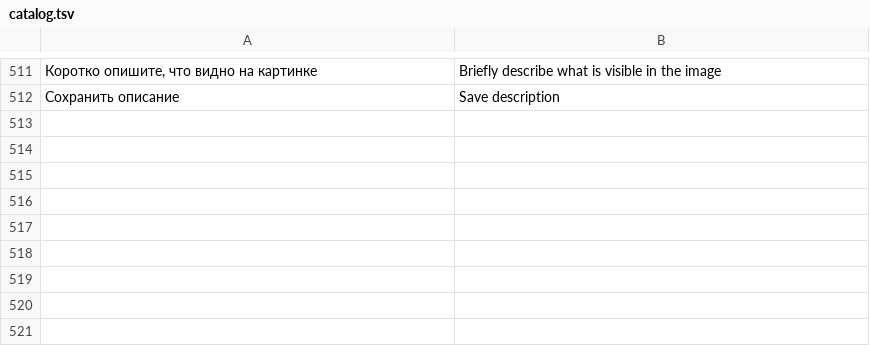
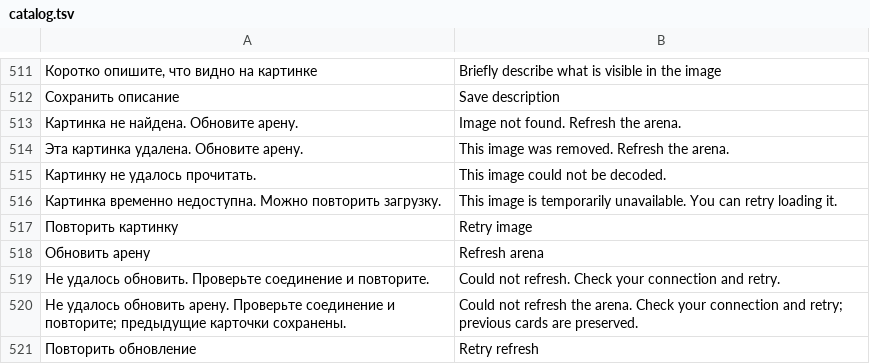
Before and after one commit to den9911/meme-arena, a TSV file: i18n/catalog.tsv, drawn as a sheet; only a part is shown, gaps mark what is left out; the diff names each change by its address in the sheet, - before the commit and + after, or states it on an @@ line.

Commit message:
fix: distinguish removed media from storage failures and safely retry votes

```diff
--- a/i18n/catalog.tsv
+++ b/i18n/catalog.tsv
+row 513: Картинка не найдена. Обновите арену. | Image not found. Refresh the arena.
+row 514: Эта картинка удалена. Обновите арену. | This image was removed. Refresh the arena.
+row 515: Картинку не удалось прочитать. | This image could not be decoded.
+row 516: Картинка временно недоступна. Можно повторить загрузку. | This image is temporarily unavailable. You can retry loading it.
+row 517: Повторить картинку | Retry image
+row 518: Обновить арену | Refresh arena
+row 519: Не удалось обновить. Проверьте соединение и повторите. | Could not refresh. Check your connection and retry.
+row 520: Не удалось обновить арену. Проверьте соединение и повторите; предыдущие карточки сохранены. | Could not refresh the arena. Check your connection and retry; previous cards are preserved.
+row 521: Повторить обновление | Retry refresh
```
Also changed, not shown: 22 other files.
